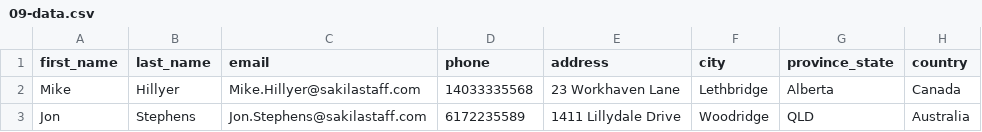
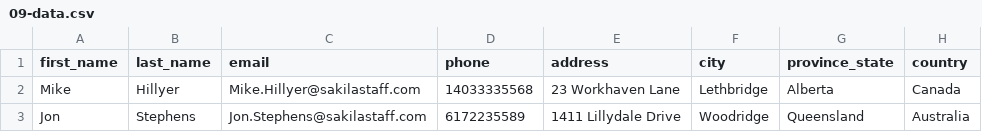
Before and after one commit to Rohan-Repo/CanTek-SQL-Week, a CSV file: 09-SQL-Query/09-data.csv, drawn as a sheet.

Commit message:
Updated Query #9 to use Case-When

```diff
--- a/09-SQL-Query/09-data.csv
+++ b/09-SQL-Query/09-data.csv
@@ -2,2 +2,2 @@
 "Mike","Hillyer","Mike.Hillyer@sakilastaff.com","14033335568","23 Workhaven Lane","Lethbridge","Alberta","Canada"
-"Jon","Stephens","Jon.Stephens@sakilastaff.com","6172235589","1411 Lillydale Drive","Woodridge","QLD","Australia"
+"Jon","Stephens","Jon.Stephens@sakilastaff.com","6172235589","1411 Lillydale Drive","Woodridge","Queensland","Australia"
```
Also changed, not shown: 1 other file.
